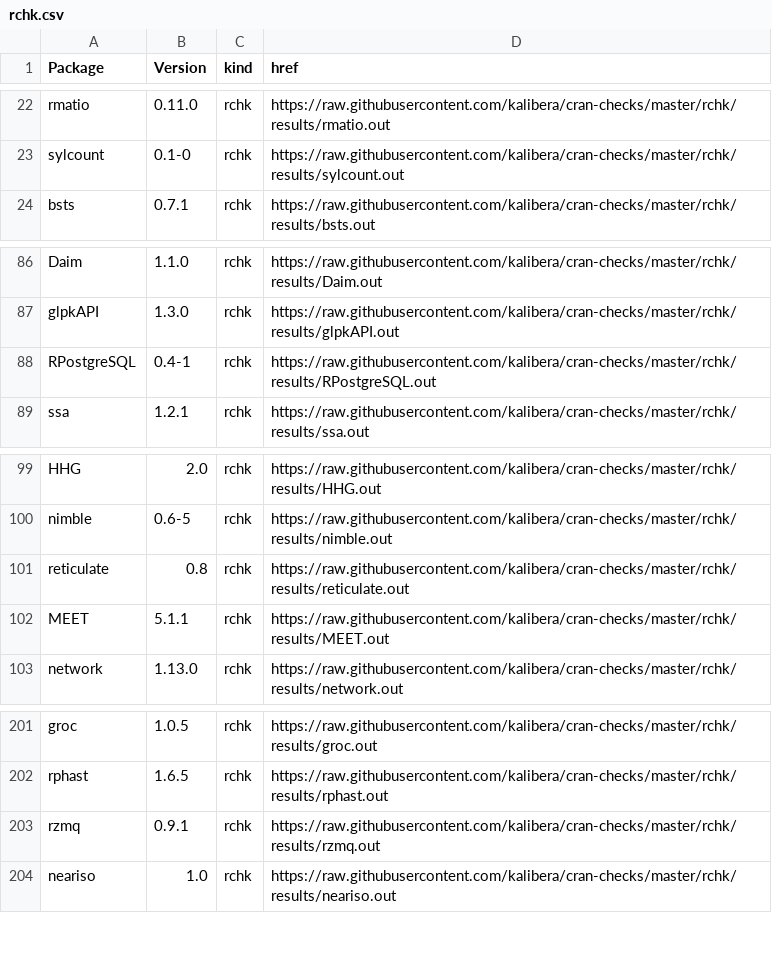
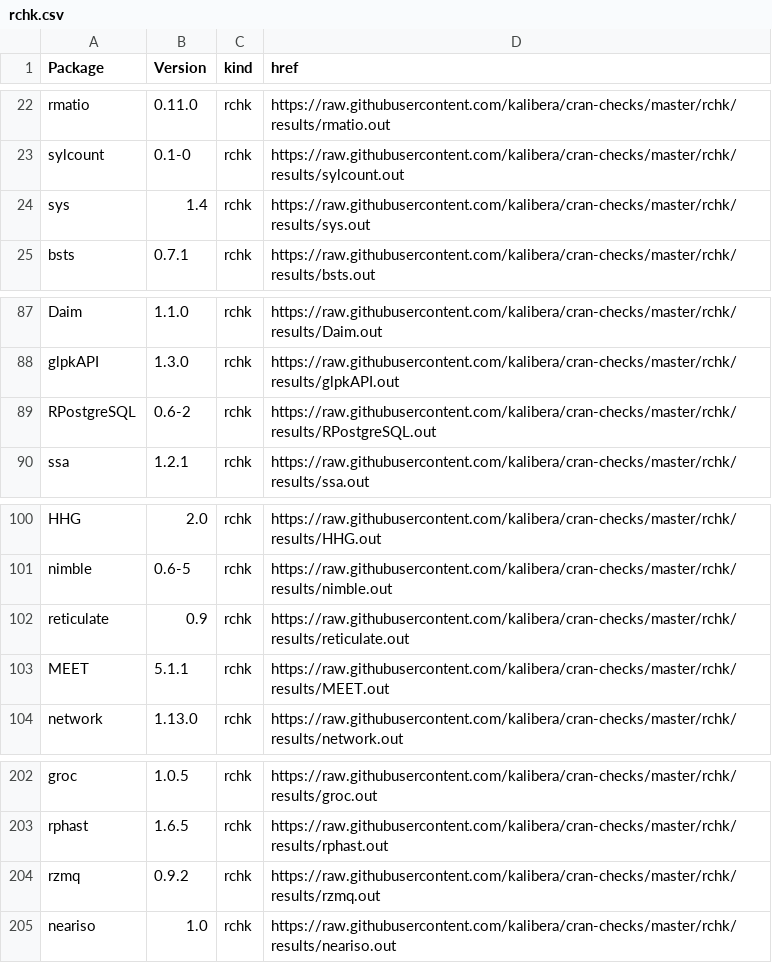
Before and after one commit to kalibera/cran-checks, a CSV file: rchk/rchk.csv, drawn as a sheet; only a part is shown, gaps mark what is left out.

Commit message:
Updated results.

```diff
--- a/rchk/rchk.csv
+++ b/rchk/rchk.csv
@@ -23,2 +23,3 @@ rmatio,0.11.0,rchk,https://raw.githubusercontent.com/kalibera/cran-checks/master
 sylcount,0.1-0,rchk,https://raw.githubusercontent.com/kalibera/cran-checks/master/rchk/results/sylcount.out
+sys,1.4,rchk,https://raw.githubusercontent.com/kalibera/cran-checks/master/rchk/results/sys.out
 bsts,0.7.1,rchk,https://raw.githubusercontent.com/kalibera/cran-checks/master/rchk/results/bsts.out
@@ -87,3 +88,3 @@ Daim,1.1.0,rchk,https://raw.githubusercontent.com/kalibera/cran-checks/master/rc
 glpkAPI,1.3.0,rchk,https://raw.githubusercontent.com/kalibera/cran-checks/master/rchk/results/glpkAPI.out
-RPostgreSQL,0.4-1,rchk,https://raw.githubusercontent.com/kalibera/cran-checks/master/rchk/results/RPostgreSQL.out
+RPostgreSQL,0.6-2,rchk,https://raw.githubusercontent.com/kalibera/cran-checks/master/rchk/results/RPostgreSQL.out
 ssa,1.2.1,rchk,https://raw.githubusercontent.com/kalibera/cran-checks/master/rchk/results/ssa.out
@@ -100,3 +101,3 @@ HHG,2.0,rchk,https://raw.githubusercontent.com/kalibera/cran-checks/master/rchk/
 nimble,0.6-5,rchk,https://raw.githubusercontent.com/kalibera/cran-checks/master/rchk/results/nimble.out
-reticulate,0.8,rchk,https://raw.githubusercontent.com/kalibera/cran-checks/master/rchk/results/reticulate.out
+reticulate,0.9,rchk,https://raw.githubusercontent.com/kalibera/cran-checks/master/rchk/results/reticulate.out
 MEET,5.1.1,rchk,https://raw.githubusercontent.com/kalibera/cran-checks/master/rchk/results/MEET.out
@@ -202,3 +203,3 @@ groc,1.0.5,rchk,https://raw.githubusercontent.com/kalibera/cran-checks/master/rc
 rphast,1.6.5,rchk,https://raw.githubusercontent.com/kalibera/cran-checks/master/rchk/results/rphast.out
-rzmq,0.9.1,rchk,https://raw.githubusercontent.com/kalibera/cran-checks/master/rchk/results/rzmq.out
+rzmq,0.9.2,rchk,https://raw.githubusercontent.com/kalibera/cran-checks/master/rchk/results/rzmq.out
 neariso,1.0,rchk,https://raw.githubusercontent.com/kalibera/cran-checks/master/rchk/results/neariso.out
```
Also changed, not shown: 4 other files.
